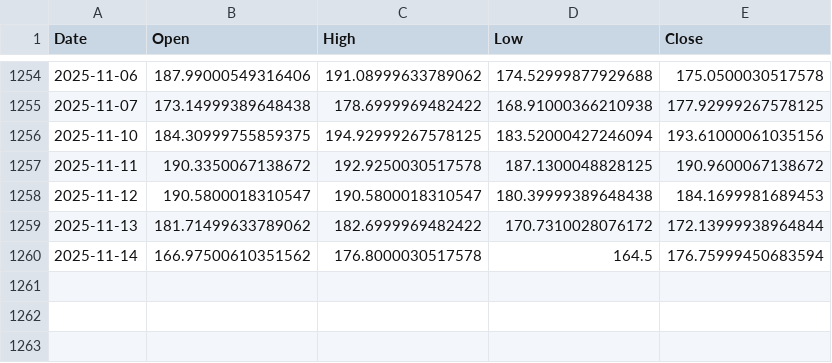
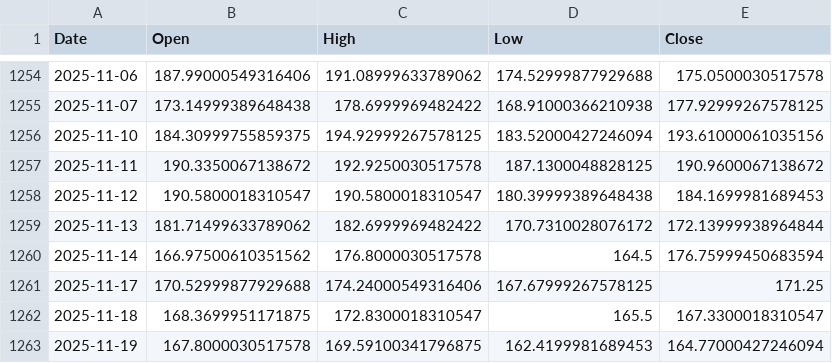
Before and after one commit to ricksladkey/synthetic-dividend, a CSV file: cache/PLTR.csv, drawn as a sheet; only a part is shown, gaps mark what is left out.

Commit message:
Refresh cache

```diff
--- a/cache/PLTR.csv
+++ b/cache/PLTR.csv
@@ -1260 +1260,4 @@ Date,Open,High,Low,Close
 2025-11-14,166.97500610351562,176.8000030517578,164.5,176.75999450683594
+2025-11-17,170.52999877929688,174.24000549316406,167.67999267578125,171.25
+2025-11-18,168.3699951171875,172.8300018310547,165.5,167.3300018310547
+2025-11-19,167.8000030517578,169.59100341796875,162.4199981689453,164.77000427246094
```
Also changed, not shown: cache/MSTR.csv, 3 other files.
